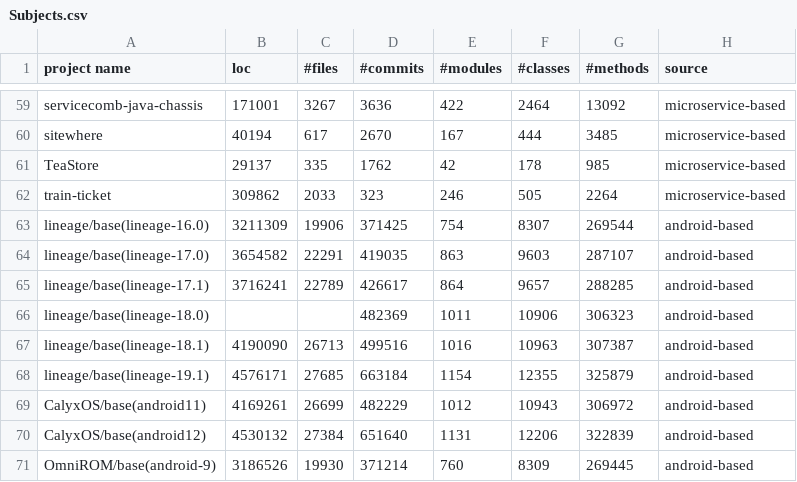
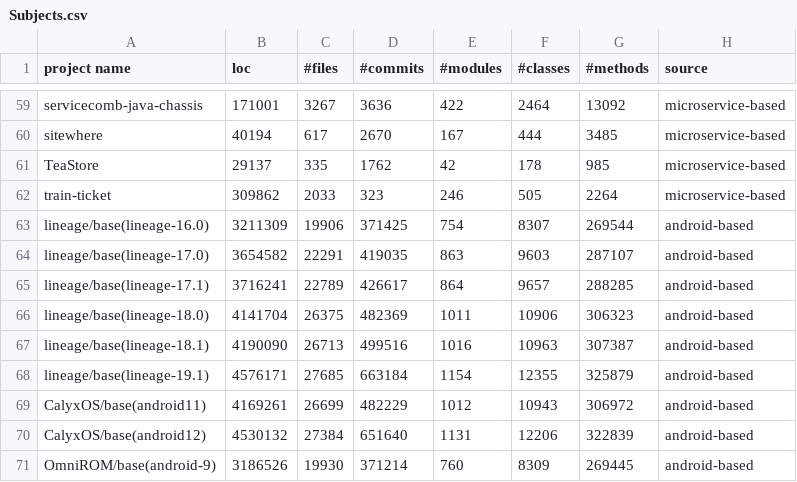
Before and after one commit to techdebt2023dataset/techdebt2023dataset, a CSV file: Data/Setup/Subjects/Subjects.csv, drawn as a sheet; only a part is shown, gaps mark what is left out.

```diff
--- a/Data/Setup/Subjects/Subjects.csv
+++ b/Data/Setup/Subjects/Subjects.csv
@@ -65,3 +65,3 @@ lineage/base(lineage-17.0),3654582,22291,419035,863,9603,287107,android-based
 lineage/base(lineage-17.1),3716241,22789,426617,864,9657,288285,android-based
-lineage/base(lineage-18.0),,,482369,1011,10906,306323,android-based
+lineage/base(lineage-18.0),4141704,26375,482369,1011,10906,306323,android-based
 lineage/base(lineage-18.1),4190090,26713,499516,1016,10963,307387,android-based
```
Also changed, not shown: 1 other file.
